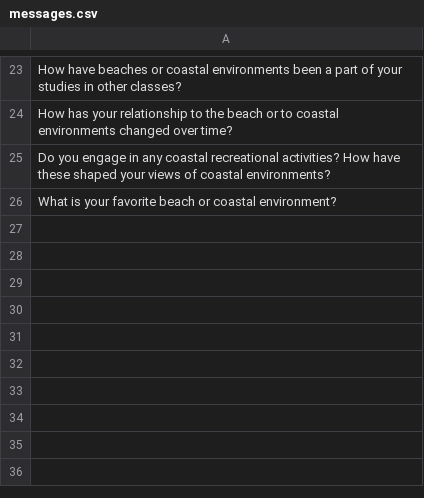
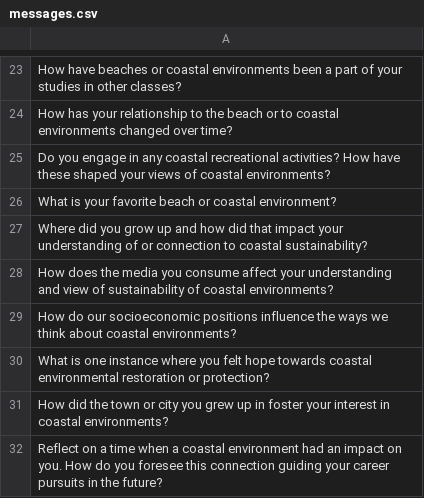
Before and after one commit to seanfraga/WavesOfChange, a CSV file: messages.csv, drawn as a sheet; only a part is shown, gaps mark what is left out; the diff names each change by its address in the sheet, - before the commit and + after, or states it on an @@ line.

Commit message:
Update messages.csv
Updated with questions from M24 students

```diff
--- a/messages.csv
+++ b/messages.csv
+row 27: Where did you grow up and how did that impact your understanding of or connection to coastal sustainability?
+row 28: How does the media you consume affect your understanding and view of sustainability of coastal environments?
+row 29: How do our socioeconomic positions influence the ways we think about coastal environments?
+row 30: What is one instance where you felt hope towards coastal environmental restoration or protection?
+row 31: How did the town or city you grew up in foster your interest in coastal environments?
+row 32: Reflect on a time when a coastal environment had an impact on you. How do you foresee this connection guiding your career pursuits in the future?
```
